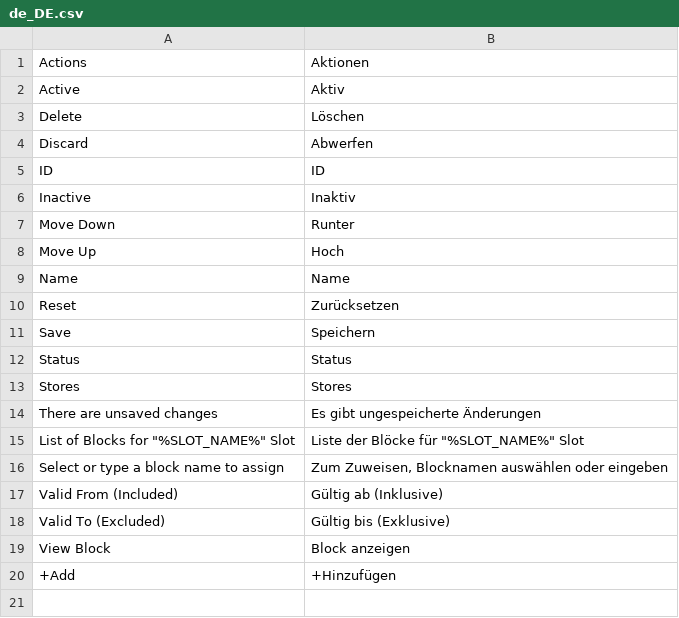
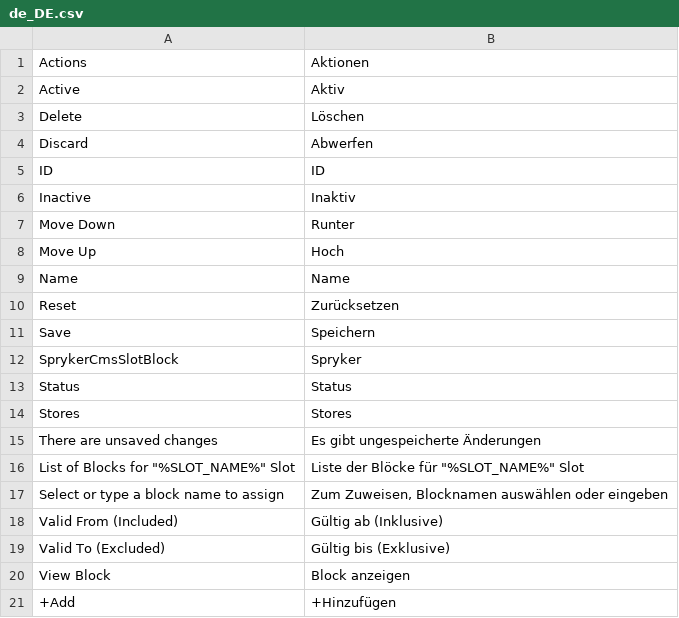
Before and after one commit to spryker/cms-slot-block-gui, a CSV file: data/translation/Zed/de_DE.csv, drawn as a sheet.

```diff
--- a/data/translation/Zed/de_DE.csv
+++ b/data/translation/Zed/de_DE.csv
@@ -11,2 +11,3 @@ Reset,Zurücksetzen
 Save,Speichern
+SprykerCmsSlotBlock,Spryker
 Status,Status
```
Also changed, not shown: data/translation/Zed/en_US.csv.
